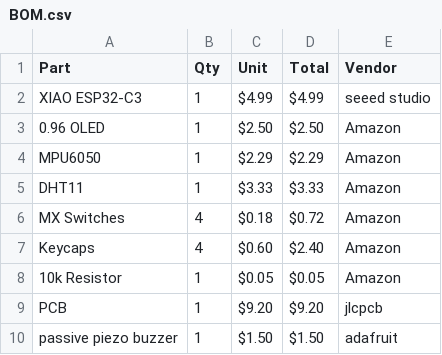
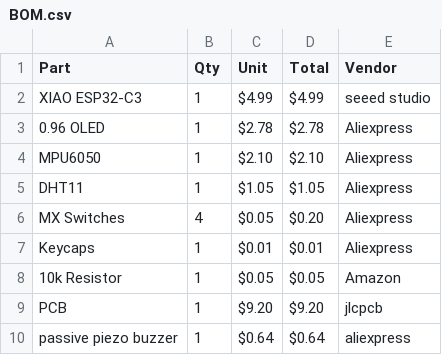
Before and after one commit to jc2216/halflife, a CSV file: BOM.csv, drawn as a sheet.

```diff
--- a/BOM.csv
+++ b/BOM.csv
@@ -2,9 +2,9 @@ Part,	Qty,	Unit,Total,	Vendor
 XIAO ESP32-C3,1,$4.99,$4.99,seeed studio
-0.96 OLED,1,$2.50,$2.50,Amazon
-MPU6050,1,$2.29,$2.29,Amazon
-DHT11,1,$3.33,$3.33,Amazon
-MX Switches,4,$0.18,$0.72,Amazon
-Keycaps,4,$0.60,$2.40,Amazon
+0.96 OLED,1,$2.78,$2.78,Aliexpress
+MPU6050,1,$2.10,$2.10,	Aliexpress
+DHT11,1,$1.05,$1.05,	Aliexpress
+MX Switches,4,$0.05,$0.20,Aliexpress
+Keycaps,1,$0.01,$0.01,	Aliexpress
 10k Resistor,1,$0.05,$0.05,Amazon
 PCB,1,$9.20,$9.20,jlcpcb
-passive piezo buzzer,1,$1.50,$1.50,adafruit
+passive piezo buzzer,1,$0.64,$0.64,	aliexpress
```
Also changed, not shown: 5 other files.
